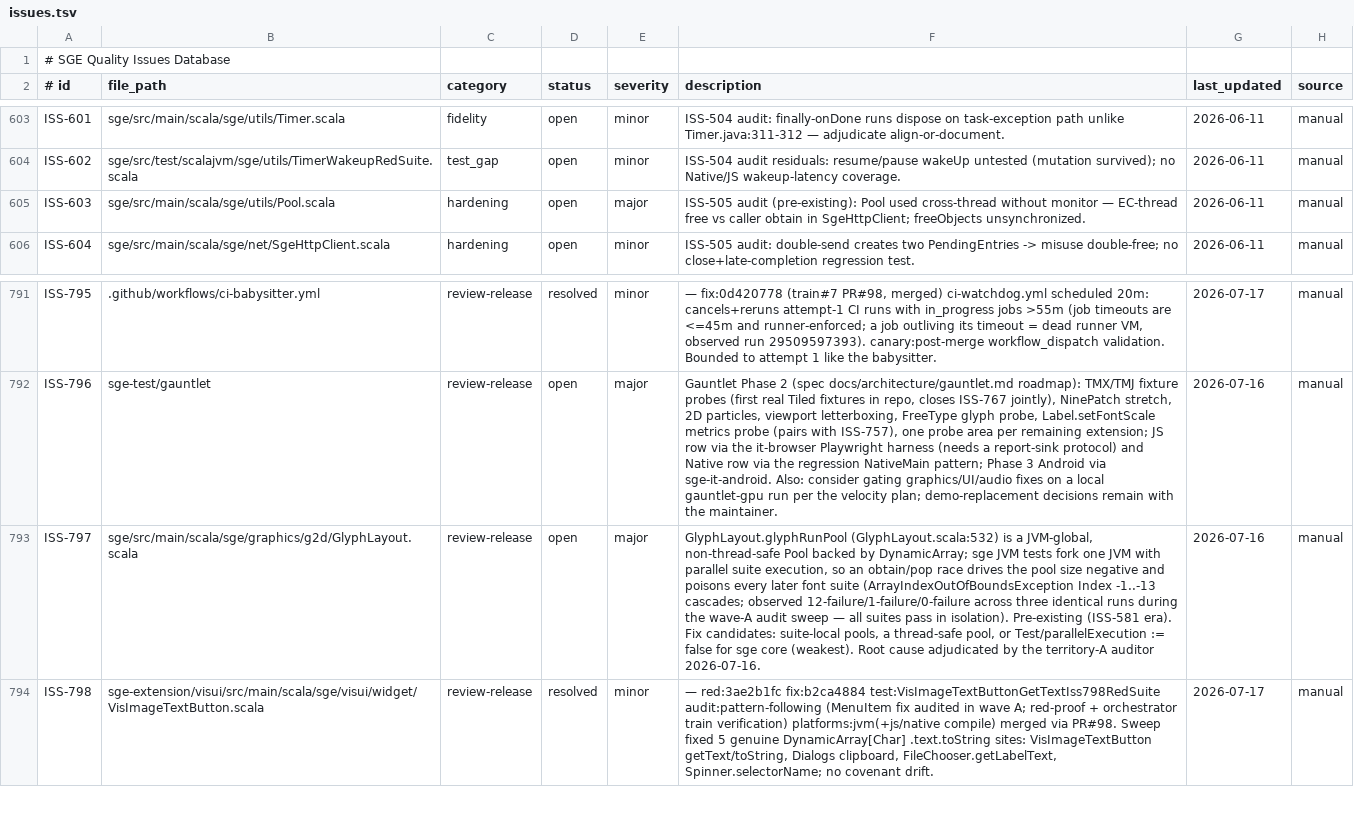
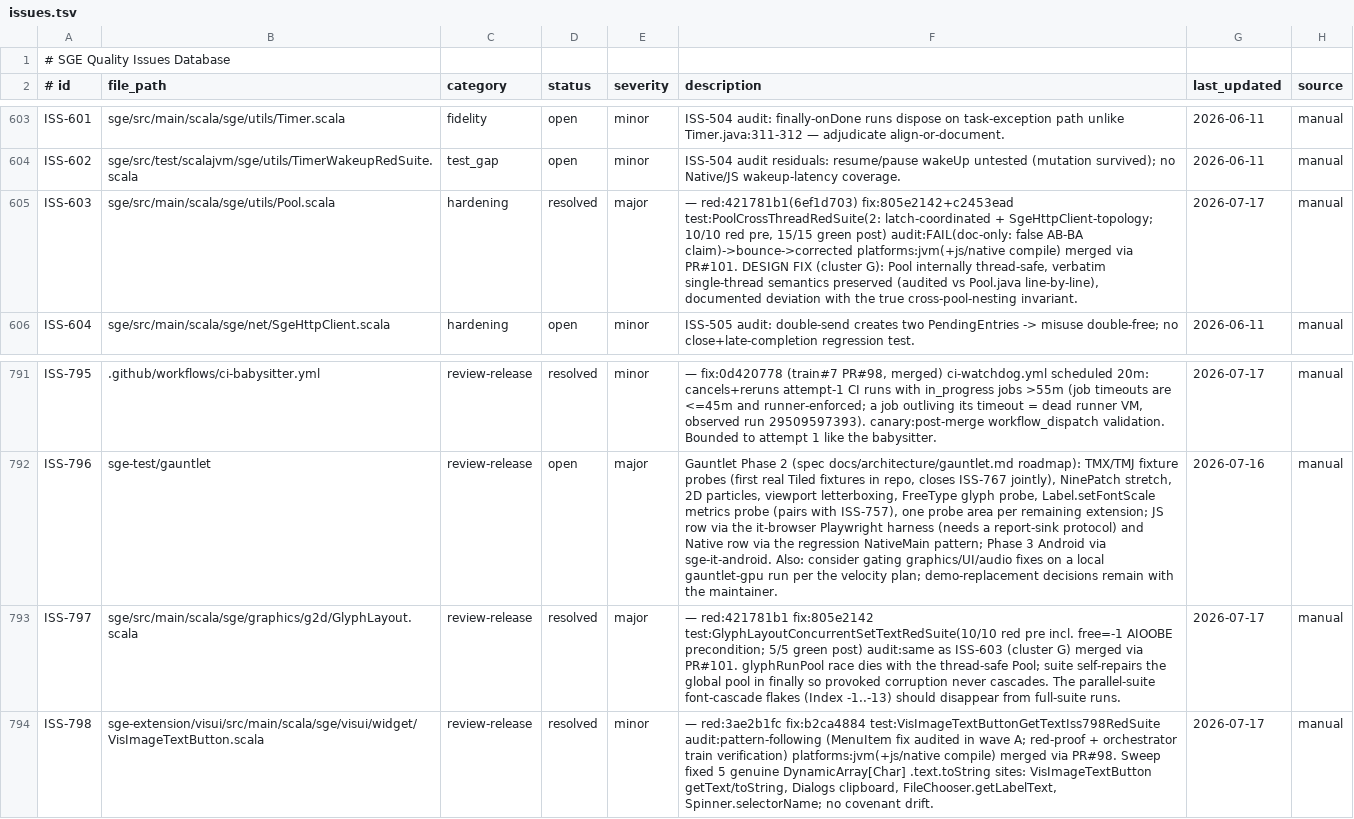
Before and after one commit to kubuszok/sge, a TSV file: .rescale/data/issues.tsv, drawn as a sheet; only a part is shown, gaps mark what is left out; the diff names each change by its address in the sheet, - before the commit and + after, or states it on an @@ line.

Commit message:
campaign: resolve ISS-603 + ISS-797 (thread-safe Pool design cluster, PR #101)

```diff
--- a/.rescale/data/issues.tsv
+++ b/.rescale/data/issues.tsv
-D605 (status): open
+D605 (status): resolved
-F605 (description): ISS-505 audit (pre-existing): Pool used cross-thread without monitor — EC-thread free vs caller obtain in SgeHttpClient; freeObjects unsynchronized.
+F605 (description): — red:421781b1(6ef1d703) fix:805e2142+c2453ead test:PoolCrossThreadRedSuite(2: latch-coordinated + SgeHttpClient-topology; 10/10 red pre, 15/15 green post) audit:FAIL(doc-only: false AB-BA claim)->bounce->corrected platforms:jvm(+js/native compile) merged via PR#101. DESIGN FIX (cluster G): Pool internally thread-safe, verbatim single-thread semantics preserved (audited vs Pool.java line-by-line), documented deviation with the true cross-pool-nesting invariant.
-G605 (last_updated): 2026-06-11
+G605 (last_updated): 2026-07-17
-D793 (status): open
+D793 (status): resolved
-F793 (description): GlyphLayout.glyphRunPool (GlyphLayout.scala:532) is a JVM-global, non-thread-safe Pool backed by DynamicArray; sge JVM tests fork one JVM with parallel suite execution, so an obtain/pop race drives the pool size negative and poisons every later font suite (ArrayIndexOutOfBoundsException Index -1..-13 cascades; observed 12-failure/1-failure/0-failure across three identical runs during the wave-A audit sweep — all suites pass in isolation). Pre-existing (ISS-581 era). Fix candidates: suite-local pools, a thread-safe pool, or Test/parallelExecution := false for sge core (weakest). Root cause adjudicated by the territory-A auditor 2026-07-16.
+F793 (description): — red:421781b1 fix:805e2142 test:GlyphLayoutConcurrentSetTextRedSuite(10/10 red pre incl. free=-1 AIOOBE precondition; 5/5 green post) audit:same as ISS-603 (cluster G) merged via PR#101. glyphRunPool race dies with the thread-safe Pool; suite self-repairs the global pool in finally so provoked corruption never cascades. The parallel-suite font-cascade flakes (Index -1..-13) should disappear from full-suite runs.
-G793 (last_updated): 2026-07-16
+G793 (last_updated): 2026-07-17
```
